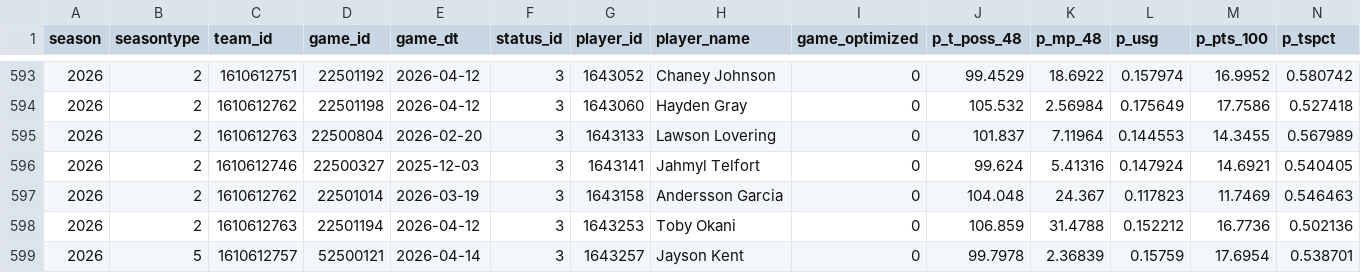
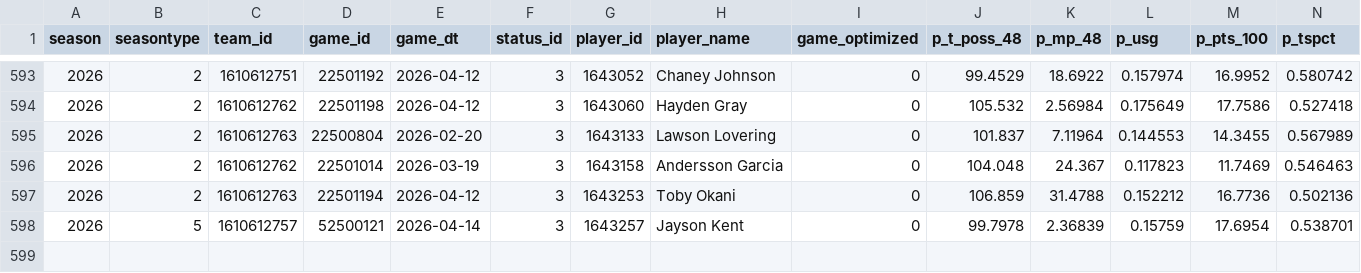
Before and after one commit to jn42887/composite-score, a CSV file: skills_data_full_response.csv, drawn as a sheet; only a part is shown, gaps mark what is left out; rows hold the shown columns only; the diff names each change by its address in the sheet, - before the commit and + after, or states it on an @@ line.

```diff
--- a/skills_data_full_response.csv
+++ b/skills_data_full_response.csv
-row 596: 2026 | 2 | 1610612746 | 22500327 | 2025-12-03 | 3 | 1643141 | Jahmyl Telfort | 0 | 99.624 | 5.41316 | 0.147924 | 14.6921 | 0.540405
```
Also changed, not shown: Composite Projections copy.csv.
